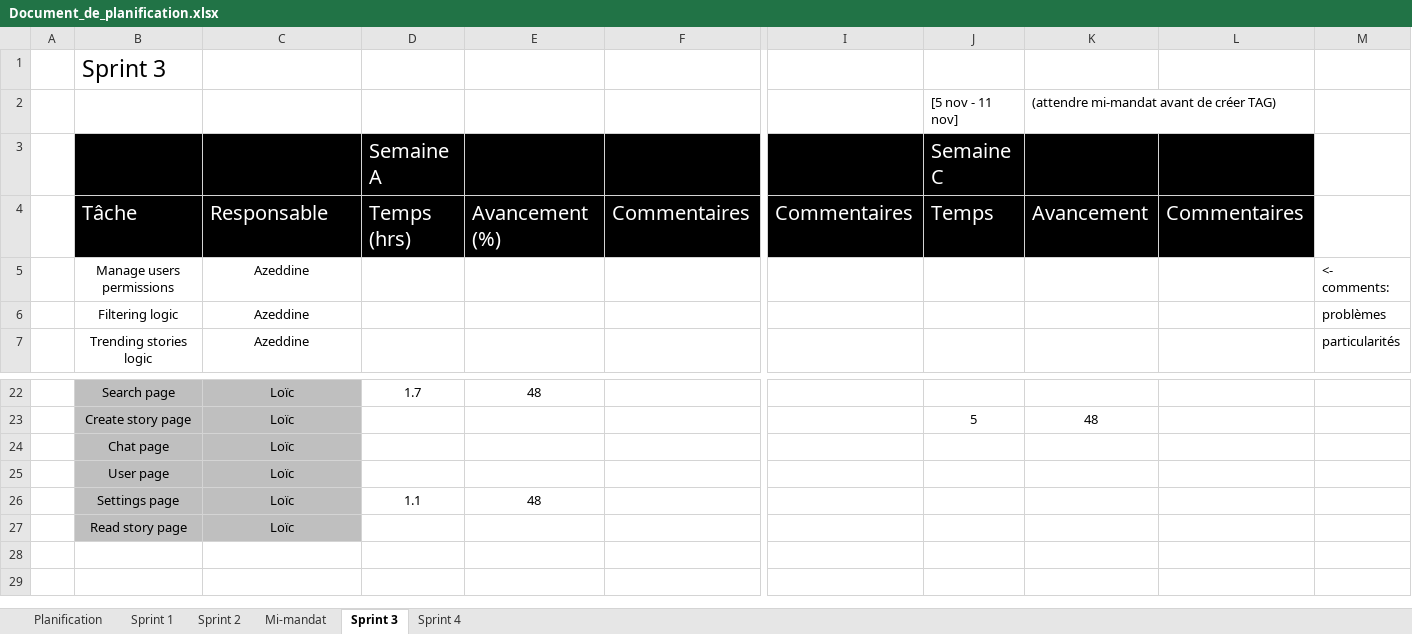
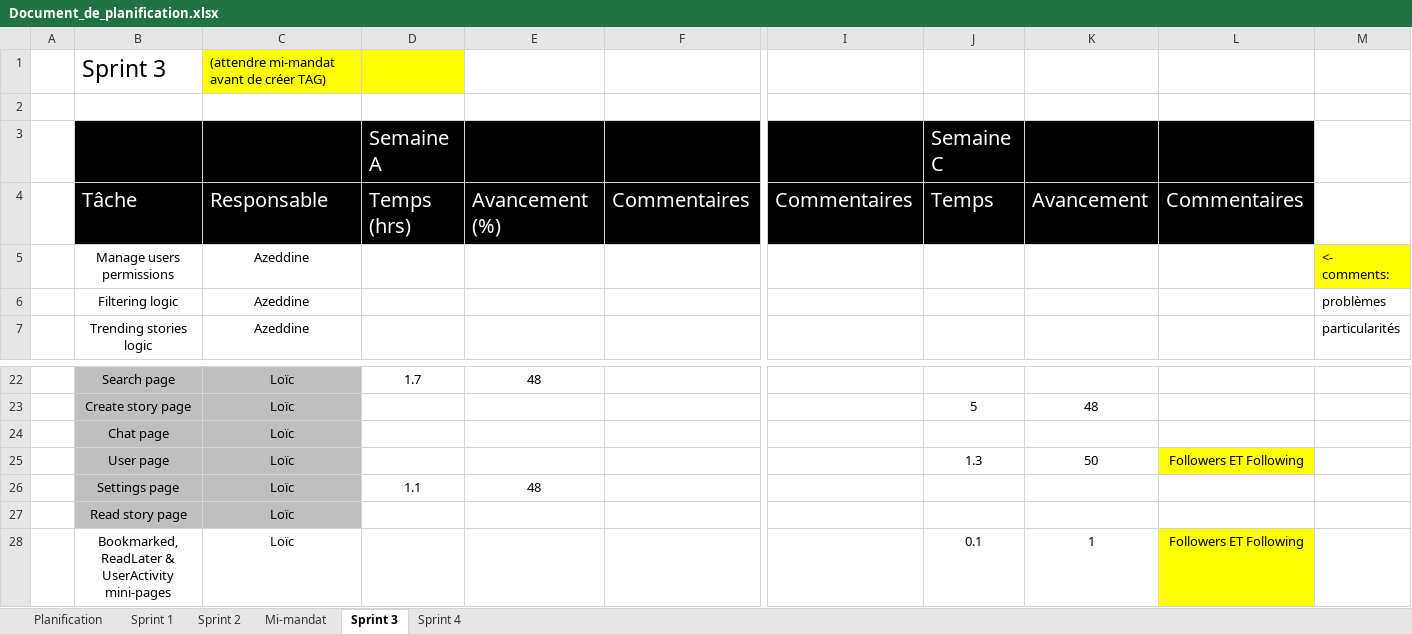
Before and after one commit to Loic-Rodrigue-Gauthier/inkreate, an Excel workbook: doc/Document_de_planification.xlsx, sheet Sprint 3, drawn as a sheet; only a part is shown, gaps mark what is left out; values as stored, in another font and other column widths than the file's, no borders; rows hold the shown columns only; the diff names each change by its address in the sheet, - before the commit and + after, or states it on an @@ line.

```diff
--- a/doc/Document_de_planification.xlsx (sheet Sprint 3)
+++ b/doc/Document_de_planification.xlsx (sheet Sprint 3)
-C1: (empty)
+C1: (attendre mi-mandat avant de créer TAG)
-C1:D1 fill: none
+C1:D1 fill: #FFFF00
-row 2:  |  |  |  |  |  |  | [5 nov - 11 nov] | (attendre mi-mandat avant de créer TAG)
+row 2: (empty)
-M5 fill: none
+M5 fill: #FFFF00
-J25: (empty)
+J25: 1.3
-K25: (empty)
+K25: 50
-L25: (empty)
+L25: Followers ET Following
-L25 fill: none
+L25 fill: #FFFF00
+row 28:  | Bookmarked, ReadLater & UserActivity mini-pages | Loïc |  |  |  |  | 0.1 | 1 | Followers ET Following
```
Also changed, not shown: sheet Mi-mandat, 14 other files.
